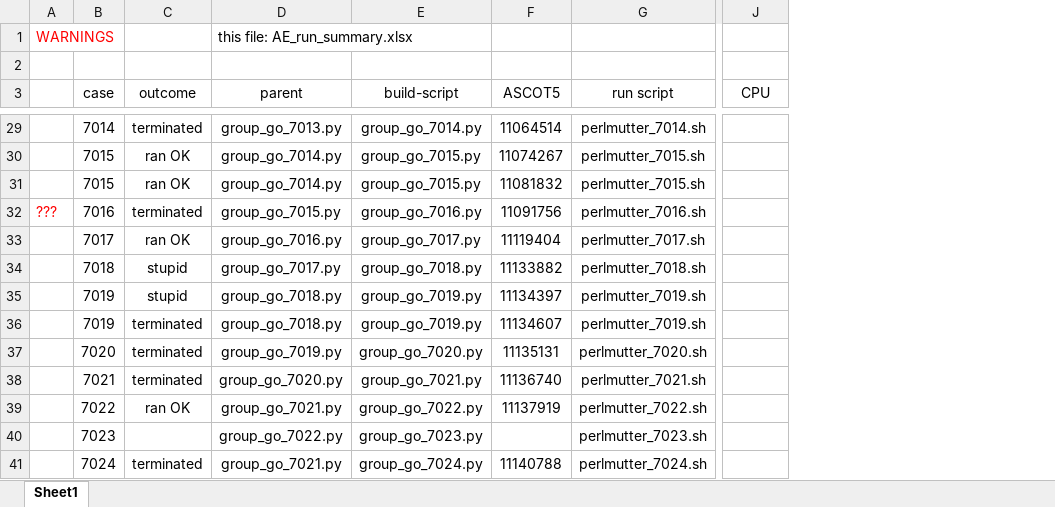
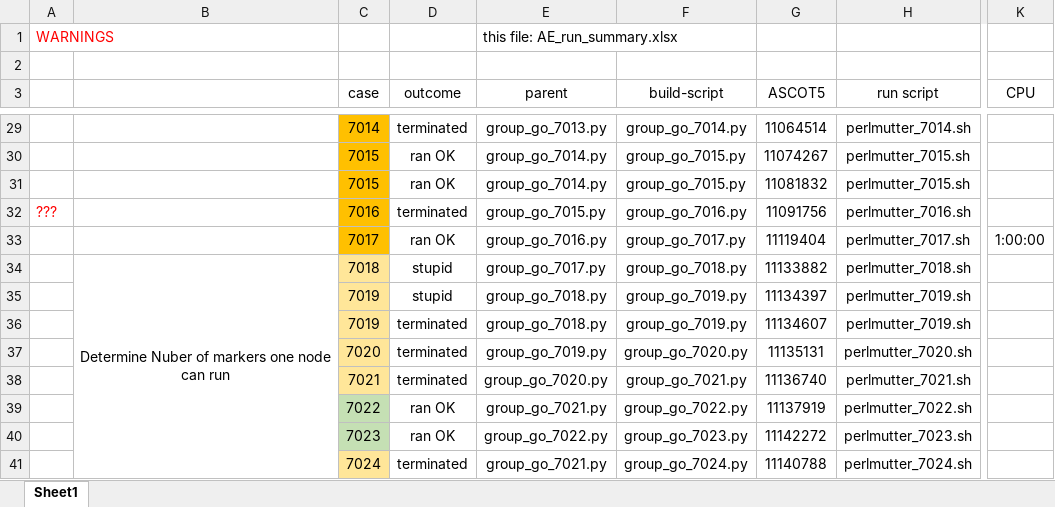
Before and after one commit to Eta2Zeta/SPARC_summer_23, an Excel workbook: AE_run_summary.xlsx, sheet Sheet1, drawn as a sheet; only a part is shown, gaps mark what is left out; values as stored, in another font and other column widths than the file's, no borders; charts and pictures not drawn; addresses are those after the commit; the diff covers the shown part only; the diff names each change by its address in the sheet, - before the commit and + after, or states it on an @@ line.

```diff
--- a/AE_run_summary.xlsx (sheet Sheet1)
+++ b/AE_run_summary.xlsx (sheet Sheet1)
+column B, row 34: Determine Nuber of markers one node can run
-C29:C33 fill: none
+C29:C33 fill: #FFC000
-K33 (CPU): (empty)
+K33 (CPU): 1:00:00
-C34:C38 fill: none
+C34:C38 fill: #FFE699
-C39:C40 fill: none
+C39:C40 fill: #C5E0B4
-D40 (outcome): (empty)
+D40 (outcome): ran OK
-G40 (ASCOT5): (empty)
+G40 (ASCOT5): 11142272
-C41 fill: none
+C41 fill: #FFE699
```
Also changed, not shown: 22 added rows, 8 edited cells and cell formats elsewhere in this sheet, charts or pictures, 7 other files.
